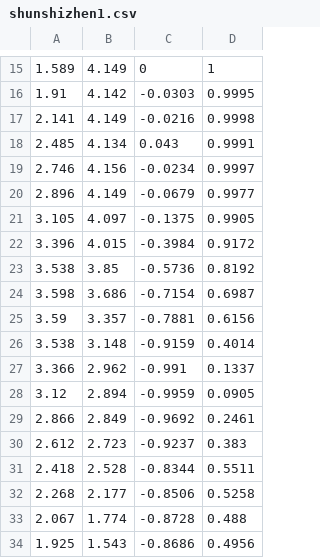
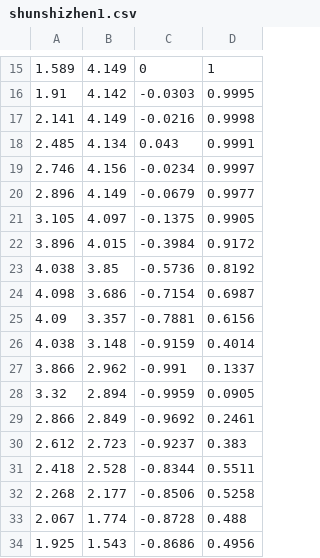
Before and after one commit to create-meng/racing-car-2, a CSV file: src/racecar/scripts/point/shunshizhen1.csv, drawn as a sheet; only a part is shown, gaps mark what is left out.

```diff
--- a/src/racecar/scripts/point/shunshizhen1.csv
+++ b/src/racecar/scripts/point/shunshizhen1.csv
@@ -21,9 +21,9 @@
 3.105,4.097,-0.1375,0.9905
-3.396,4.015,-0.3984,0.9172
-3.538,3.85,-0.5736,0.8192
-3.598,3.686,-0.7154,0.6987
-3.59,3.357,-0.7881,0.6156
-3.538,3.148,-0.9159,0.4014
-3.366,2.962,-0.991,0.1337
-3.12,2.894,-0.9959,0.0905
+3.896,4.015,-0.3984,0.9172
+4.038,3.85,-0.5736,0.8192
+4.098,3.686,-0.7154,0.6987
+4.09,3.357,-0.7881,0.6156
+4.038,3.148,-0.9159,0.4014
+3.866,2.962,-0.991,0.1337
+3.32,2.894,-0.9959,0.0905
 2.866,2.849,-0.9692,0.2461
```
Also changed, not shown: src/racecar/scripts/point/dating.csv, src/racecar/scripts/point/test_1.csv, 8 other files.
